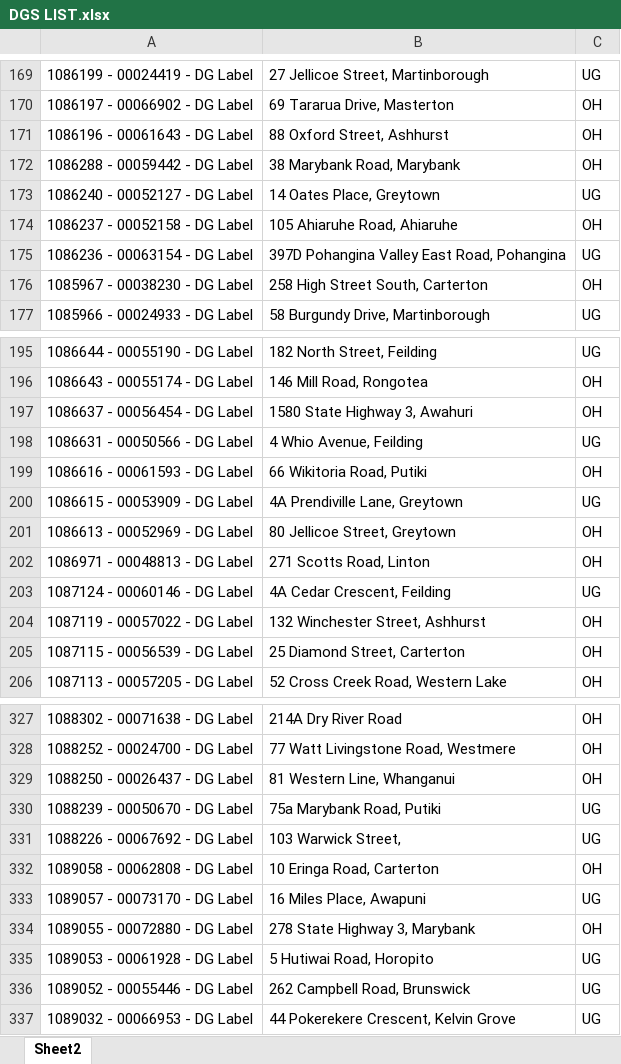
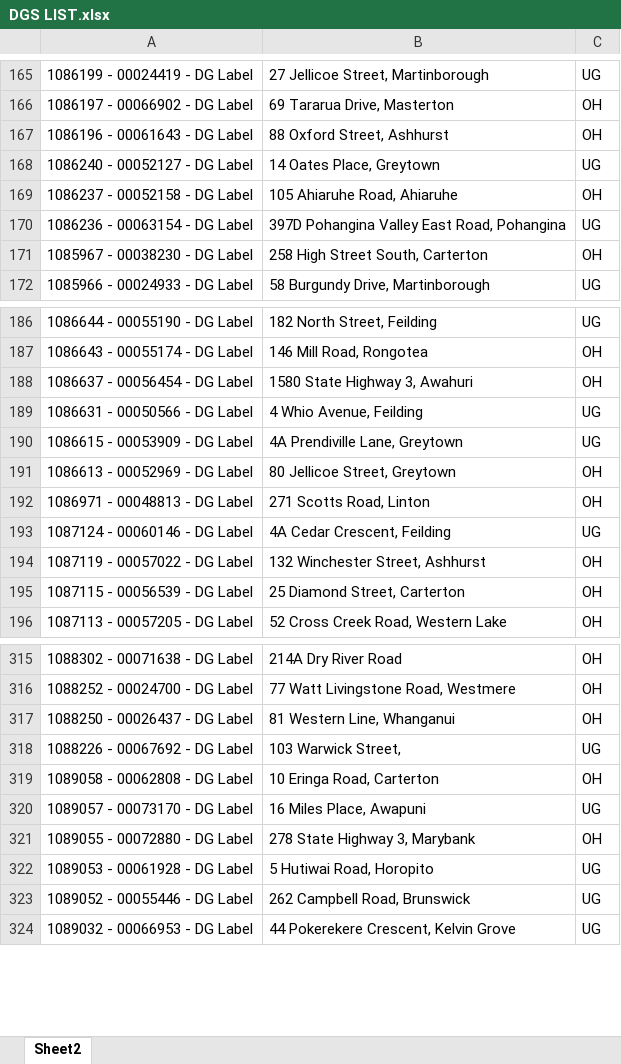
Before and after one commit to Cha-NPE/DG-Map, an Excel workbook: DGS LIST.xlsx, sheet Sheet2, drawn as a sheet; only a part is shown, gaps mark what is left out; values as stored, in another font and other column widths than the file's, no borders; conditional formats not drawn; the diff covers the shown part only; the diff names each change by its address in the sheet, - before the commit and + after, or states it on an @@ line.

```diff
--- a/DGS LIST.xlsx (sheet Sheet2)
+++ b/DGS LIST.xlsx (sheet Sheet2)
-row 172: 1086288 - 00059442 - DG Label | 38 Marybank Road, Marybank | OH
-row 199: 1086616 - 00061593 - DG Label | 66 Wikitoria Road, Putiki | OH
-row 330: 1088239 - 00050670 - DG Label | 75a Marybank Road, Putiki | UG
```
Also changed, not shown: 10 removed rows elsewhere in this sheet.
